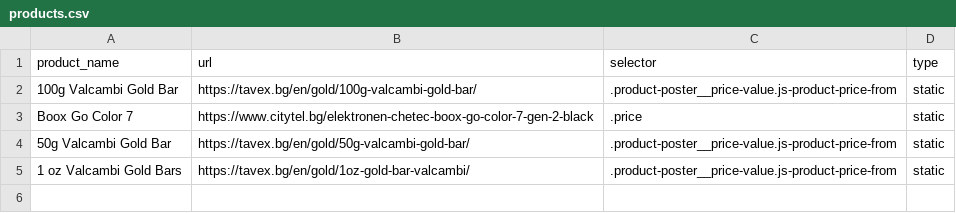
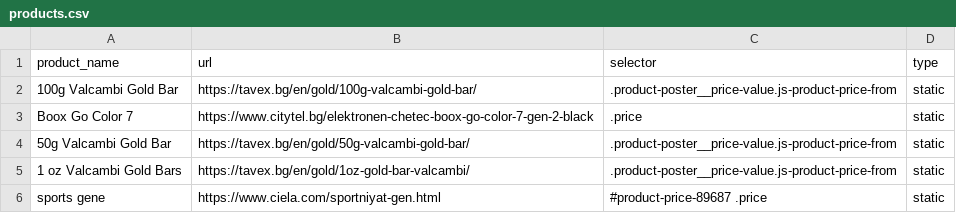
Before and after one commit to kokiFC/PriceTracker, a CSV file: products.csv, drawn as a sheet; the diff names each change by its address in the sheet, - before the commit and + after, or states it on an @@ line.

Commit message:
sports gene

```diff
--- a/products.csv
+++ b/products.csv
+row 6: sports gene | https://www.ciela.com/sportniyat-gen.html | #product-price-89687 .price | static
```
